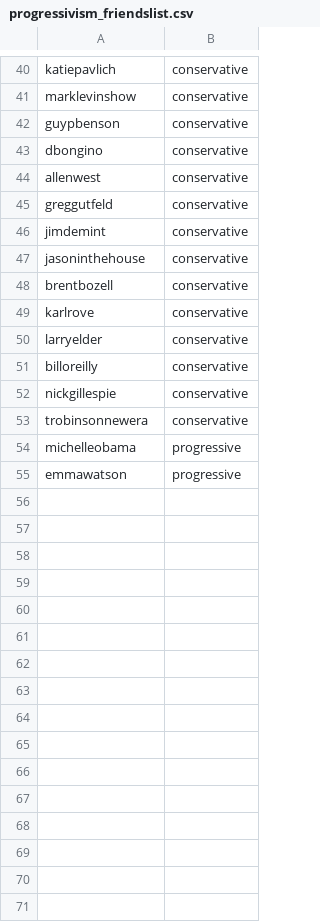
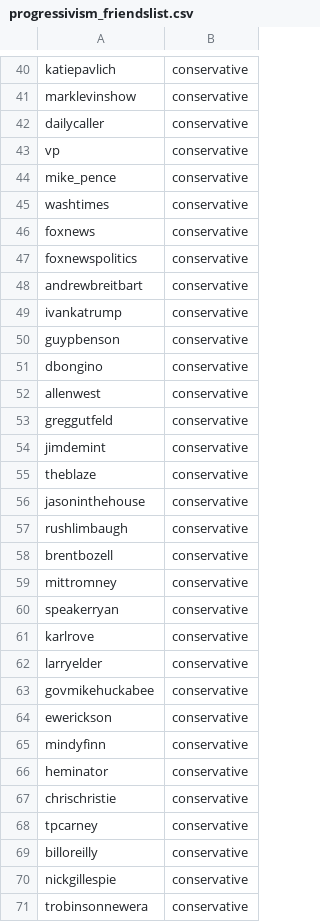
Before and after one commit to hannahsulz/Capstone-Project, a CSV file: Data Analysis/progressivism_friendslist.csv, drawn as a sheet; only a part is shown, gaps mark what is left out; the shorter side is filled out with more unchanged rows; the diff covers the shown part only; the diff names each change by its address in the sheet, - before the commit and + after, or states it on an @@ line.

```diff
--- a/Data Analysis/progressivism_friendslist.csv
+++ b/Data Analysis/progressivism_friendslist.csv
+row 42: dailycaller | conservative
+row 43: vp | conservative
+row 44: mike_pence | conservative
+row 45: washtimes | conservative
+row 46: foxnews | conservative
+row 47: foxnewspolitics | conservative
+row 48: andrewbreitbart | conservative
+row 49: ivankatrump | conservative
+row 55: theblaze | conservative
+row 57: rushlimbaugh | conservative
+row 59: mittromney | conservative
+row 60: speakerryan | conservative
+row 63: govmikehuckabee | conservative
+row 64: ewerickson | conservative
+row 65: mindyfinn | conservative
+row 66: heminator | conservative
+row 67: chrischristie | conservative
+row 68: tpcarney | conservative
```
Also changed, not shown: 69 added rows elsewhere in this file, Data Analysis/Gender Classifications/Always_followers.csv, Data Analysis/Gender Classifications/TFM_followers.csv, 1 other file.
